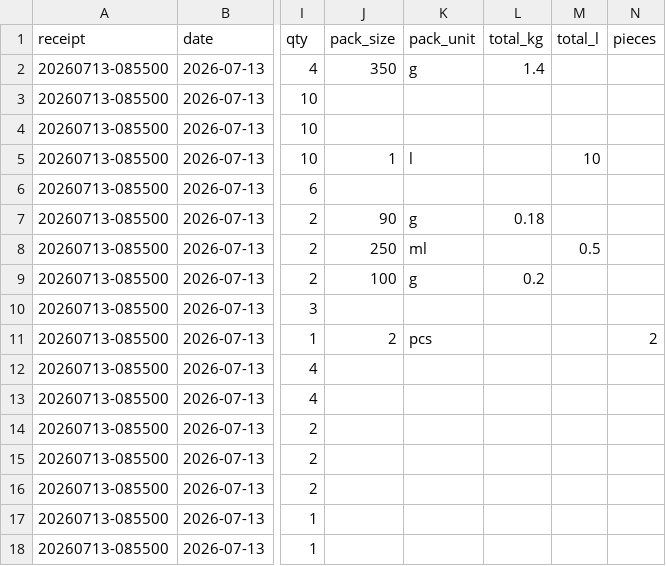
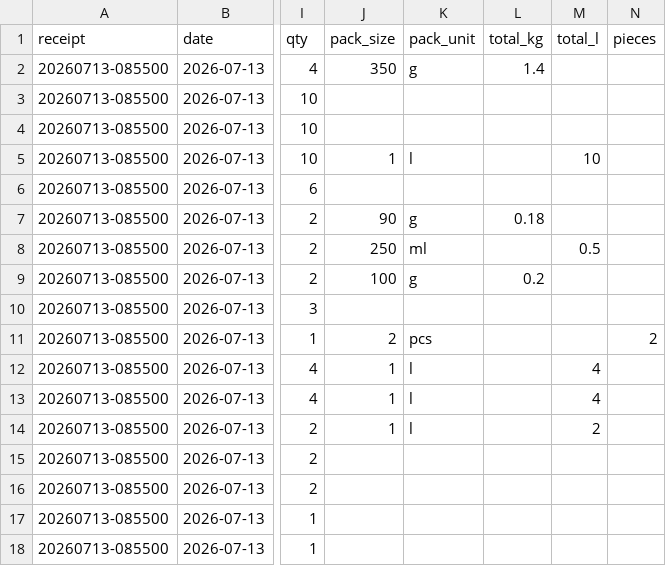
Before and after one commit to pascalscheffers/volunteer-kitchen, a CSV file: 2026/finance/csv/20260713-085500.csv, drawn as a sheet; only a part is shown, gaps mark what is left out; the diff names each change by its address in the sheet, - before the commit and + after, or states it on an @@ line.

```diff
--- a/2026/finance/csv/20260713-085500.csv
+++ b/2026/finance/csv/20260713-085500.csv
-J12:J14 (pack_size): (empty)
+J12:J14 (pack_size): 1
-K12:K14 (pack_unit): (empty)
+K12:K14 (pack_unit): l
-M12:M13 (total_l): (empty)
+M12:M13 (total_l): 4
-M14 (total_l): (empty)
+M14 (total_l): 2
```
Also changed, not shown: 2026/finance/csv/20260712-090658.csv, 2026/finance/csv/20260712-123824.csv, 7 other files.
